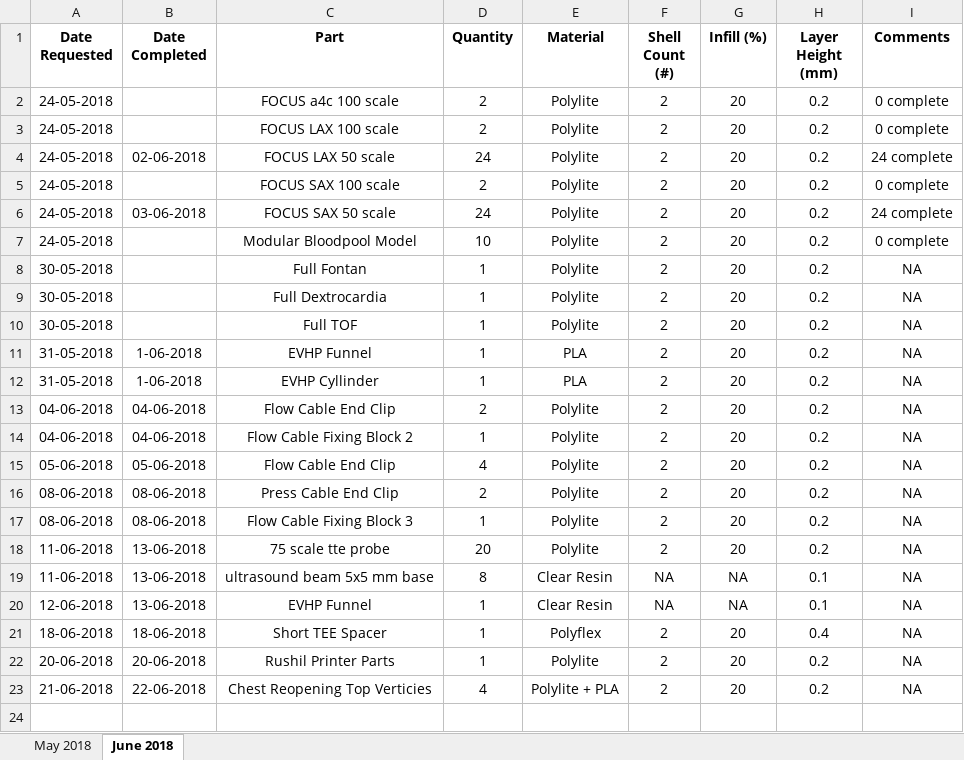
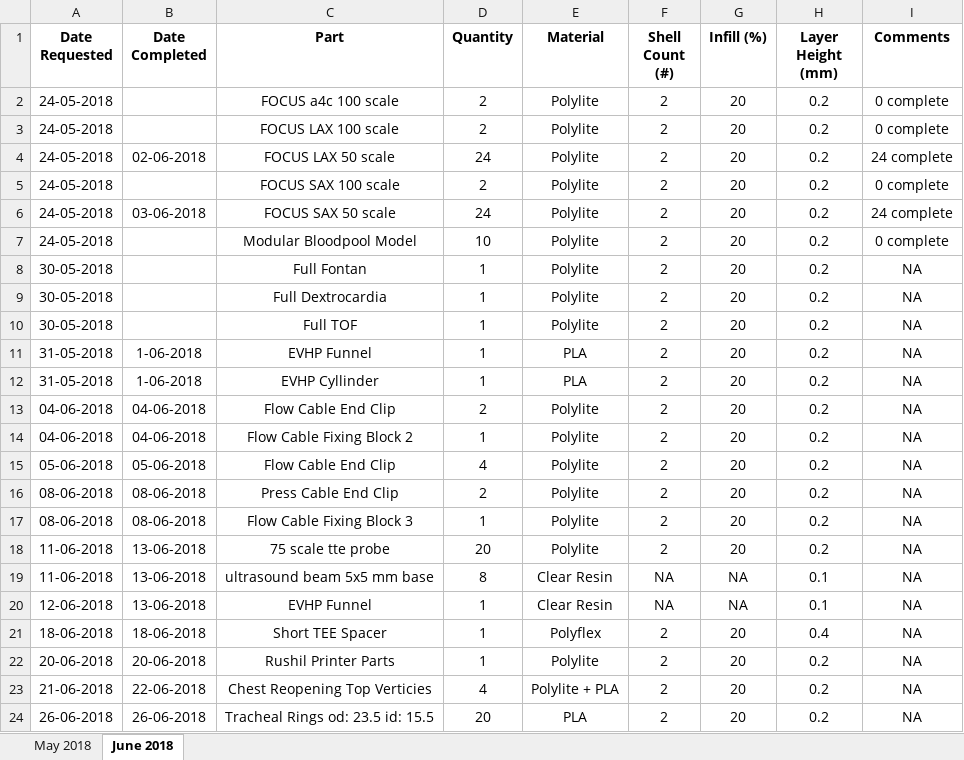
Before and after one commit to jquahian/workshop_req, an Excel workbook: print_request_logsheet.xlsx, sheet June 2018, drawn as a sheet; values as stored, in another font and other column widths than the file's, no borders; the diff names each change by its address in the sheet, - before the commit and + after, or states it on an @@ line.

Commit message:
request for 20 array tracheal rings

```diff
--- a/print_request_logsheet.xlsx (sheet June 2018)
+++ b/print_request_logsheet.xlsx (sheet June 2018)
+row 24: 26-06-2018 | 26-06-2018 | Tracheal Rings od: 23.5 id: 15.5 | 20 | PLA | 2 | 20 | 0.2 | NA
```
